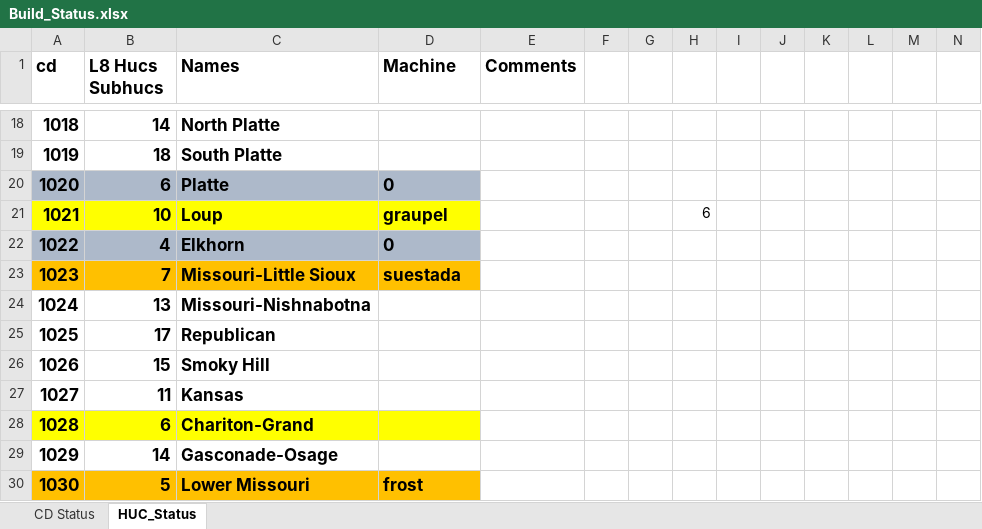
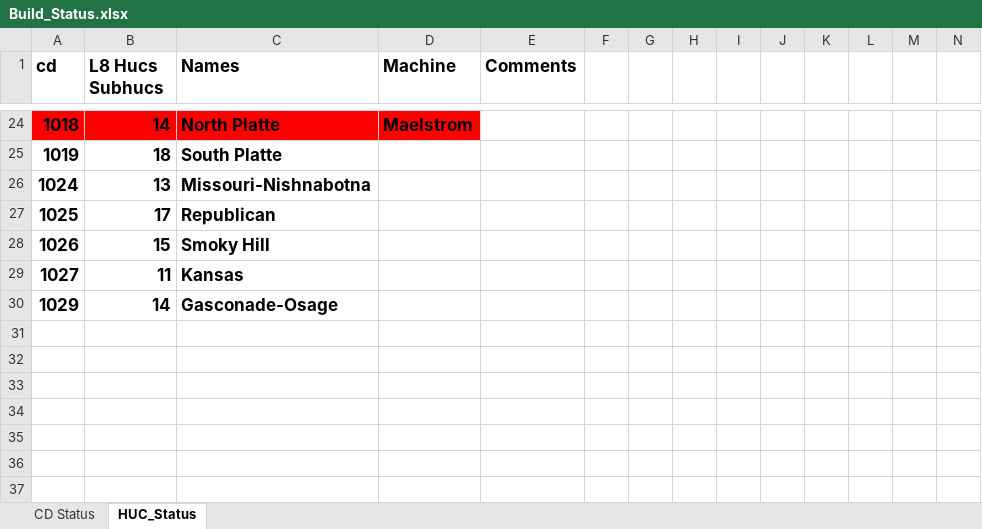
Before and after one commit to wjcapehart/LOCA_Percentile_Processing, an Excel workbook: Build_Status.xlsx, sheet HUC_Status, drawn as a sheet; only a part is shown, gaps mark what is left out; values as stored, in another font and other column widths than the file's, no borders; charts and pictures not drawn; removed rows and columns are numbered as before the commit, all else as after; rows hold the shown columns only; the diff covers the shown part only; the diff names each change by its address in the sheet, - before the commit and + after, or states it on an @@ line.

```diff
--- a/Build_Status.xlsx (sheet HUC_Status)
+++ b/Build_Status.xlsx (sheet HUC_Status)
-A24:D24 fill: none
+A24:D24 fill: #FF0000
-D24 (Machine): (empty)
+D24 (Machine): Maelstrom
@@ row 20 moved to row 14: 1020 @@
-row 21: 1021 | 10 | Loup | graupel |  |  |  | 6
-row 22: 1022 | 4 | Elkhorn | 0
-row 28: 1028 | 6 | Chariton-Grand
@@ row 30 moved to row 22: 1030 @@
```
Also changed, not shown: 6 added rows, 3 removed rows, 1 moved row, 13 edited cells and cell formats elsewhere in this sheet, HUC_08_Inventory.xlsx, 1 other file.
